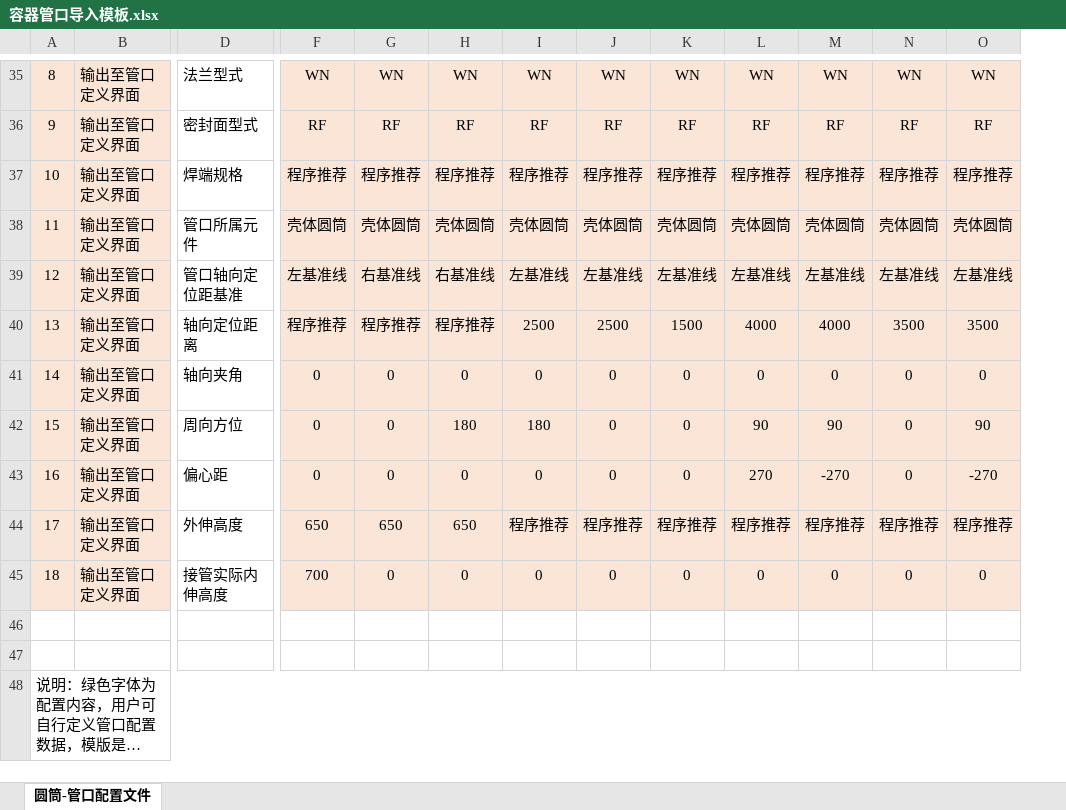
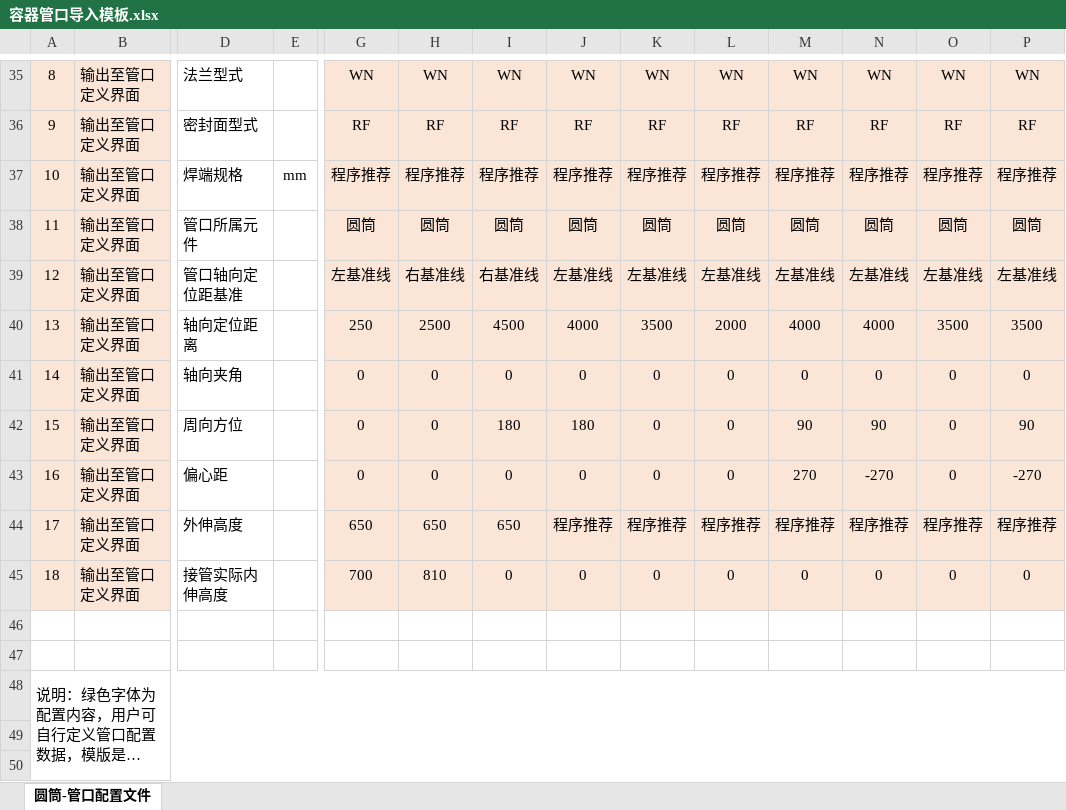
Before and after one commit to smallyu666/smallyu_donlanpec, an Excel workbook: modules/chanpinguanli/容器管口导入模板.xlsx, sheet 圆筒-管口配置文件, drawn as a sheet; only a part is shown, gaps mark what is left out; long unchanged cells end in …; values as stored, in another font and other column widths than the file's, no borders; addresses are those after the commit; rows hold the shown columns only; the diff covers the shown part only; the diff names each change by its address in the sheet, - before the commit and + after, or states it on an @@ line.

Commit message:
9.7容器管口导入模板更新

```diff
--- a/modules/chanpinguanli/容器管口导入模板.xlsx (sheet 圆筒-管口配置文件)
+++ b/modules/chanpinguanli/容器管口导入模板.xlsx (sheet 圆筒-管口配置文件)
+column E, row 37: mm
-G38: 壳体圆筒
+G38: 圆筒
-H38: 壳体圆筒
+H38: 圆筒
-I38: 壳体圆筒
+I38: 圆筒
-J38: 壳体圆筒
+J38: 圆筒
-K38: 壳体圆筒
+K38: 圆筒
-L38: 壳体圆筒
+L38: 圆筒
-M38: 壳体圆筒
+M38: 圆筒
-N38: 壳体圆筒
+N38: 圆筒
-O38: 壳体圆筒
+O38: 圆筒
-P38: 壳体圆筒
+P38: 圆筒
-G40: 程序推荐
+G40: 250
-H40: 程序推荐
+H40: 2500
-I40: 程序推荐
+I40: 4500
-J40: 2500
+J40: 4000
-K40: 2500
+K40: 3500
-L40: 1500
+L40: 2000
-H45: 0
+H45: 810
+row 49: (empty)
+row 50: (empty)
```
Also changed, not shown: 15 added rows and 13 edited cells elsewhere in this sheet, formulas that keep their value.
